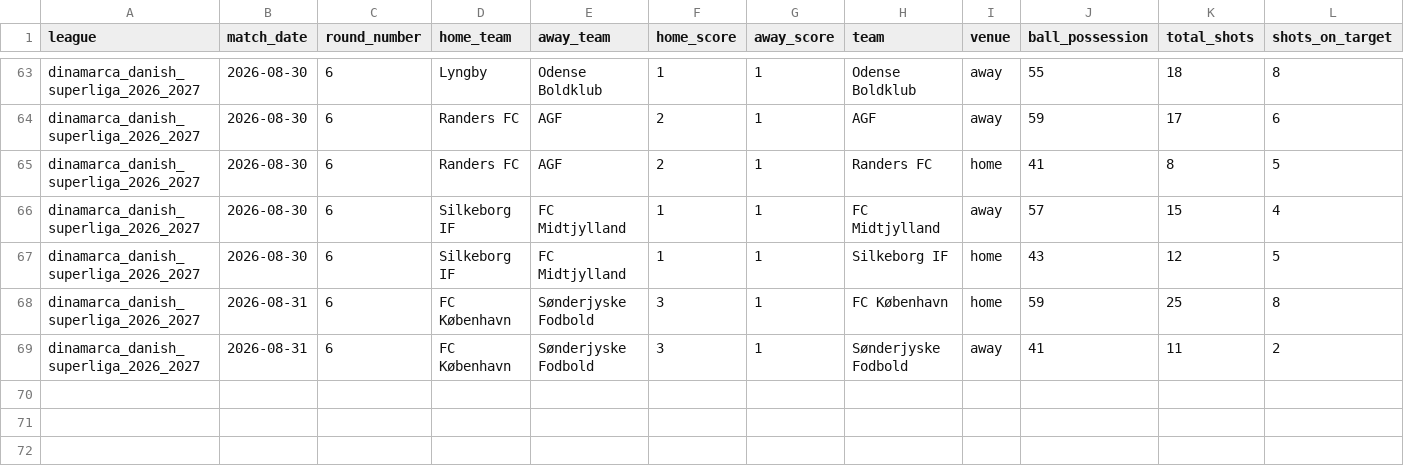
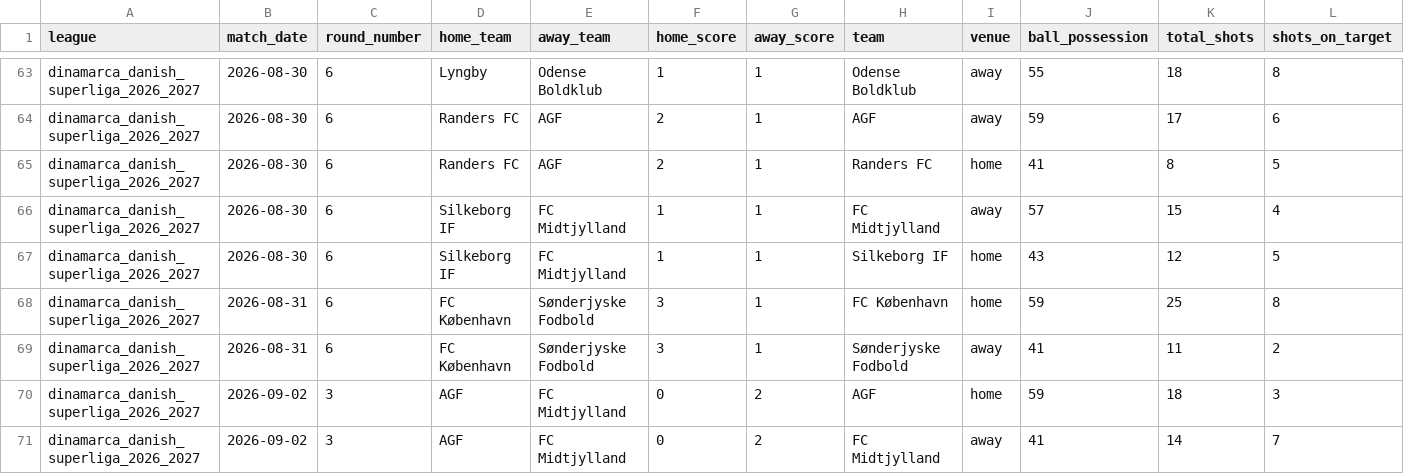
Before and after one commit to aimidas1/-Estatisticas_Equipas-, a CSV file: dinamarca_danish_superliga_2026_2027.csv, drawn as a sheet; only a part is shown, gaps mark what is left out; rows hold the shown columns only; the diff names each change by its address in the sheet, - before the commit and + after, or states it on an @@ line.

```diff
--- a/dinamarca_danish_superliga_2026_2027.csv
+++ b/dinamarca_danish_superliga_2026_2027.csv
+row 70: dinamarca_danish_superliga_2026_2027 | 2026-09-02 | 3 | AGF | FC Midtjylland | 0 | 2 | AGF | home | 59 | 18 | 3
+row 71: dinamarca_danish_superliga_2026_2027 | 2026-09-02 | 3 | AGF | FC Midtjylland | 0 | 2 | FC Midtjylland | away | 41 | 14 | 7
```
Also changed, not shown: belgica_pro_league_2026_2027.csv, brasileirao_serie_a_2026.csv, 2 other files.
